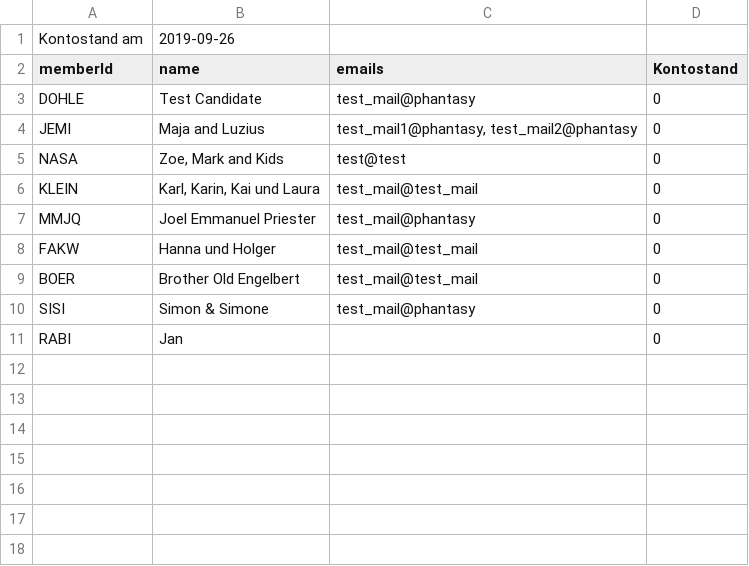
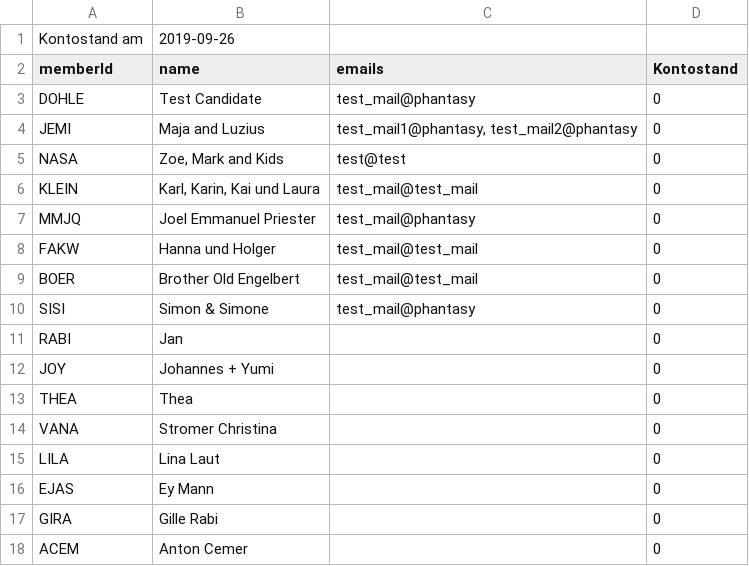
Before and after one commit to greuters/tagtrail, a CSV file: data/next/0_input/members.csv, drawn as a sheet.

```diff
--- a/data/next/0_input/members.csv
+++ b/data/next/0_input/members.csv
@@ -11 +11,8 @@
 "RABI";"Jan";"";0
+"JOY";"Johannes + Yumi";"";0
+"THEA";"Thea";"";0
+"VANA";"Stromer Christina";"";0
+"LILA";"Lina Laut";"";0
+"EJAS";"Ey Mann";"";0
+"GIRA";"Gille Rabi";"";0
+"ACEM";"Anton Cemer";"";0
```
Also changed, not shown: data/next/0_input/products.csv, 1 other file.
